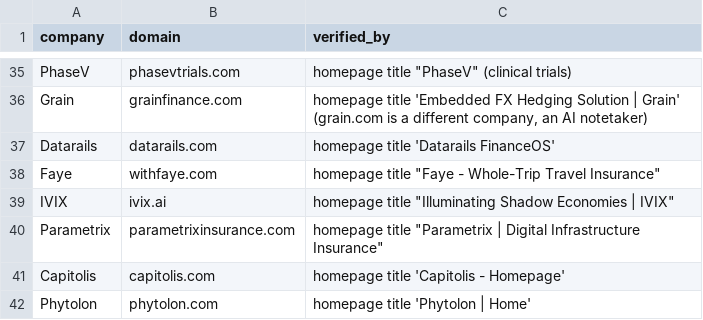
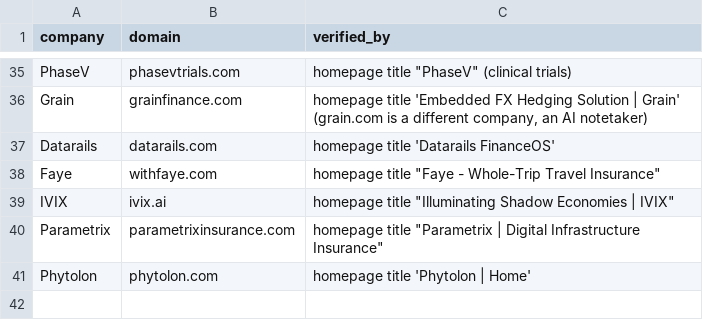
Before and after one commit to shirakohavi/growth-signals-greenfield, a CSV file: data/company_domains.csv, drawn as a sheet; only a part is shown, gaps mark what is left out.

```diff
--- a/data/company_domains.csv
+++ b/data/company_domains.csv
@@ -40,3 +40,2 @@ IVIX,ivix.ai,"homepage title ""Illuminating Shadow Economies | IVIX"""
 Parametrix,parametrixinsurance.com,"homepage title ""Parametrix | Digital Infrastructure Insurance"""
-Capitolis,capitolis.com,homepage title 'Capitolis - Homepage'
 Phytolon,phytolon.com,homepage title 'Phytolon | Home'
```
Also changed, not shown: data/companies.csv, data/fit_tags.csv, 13 other files.
